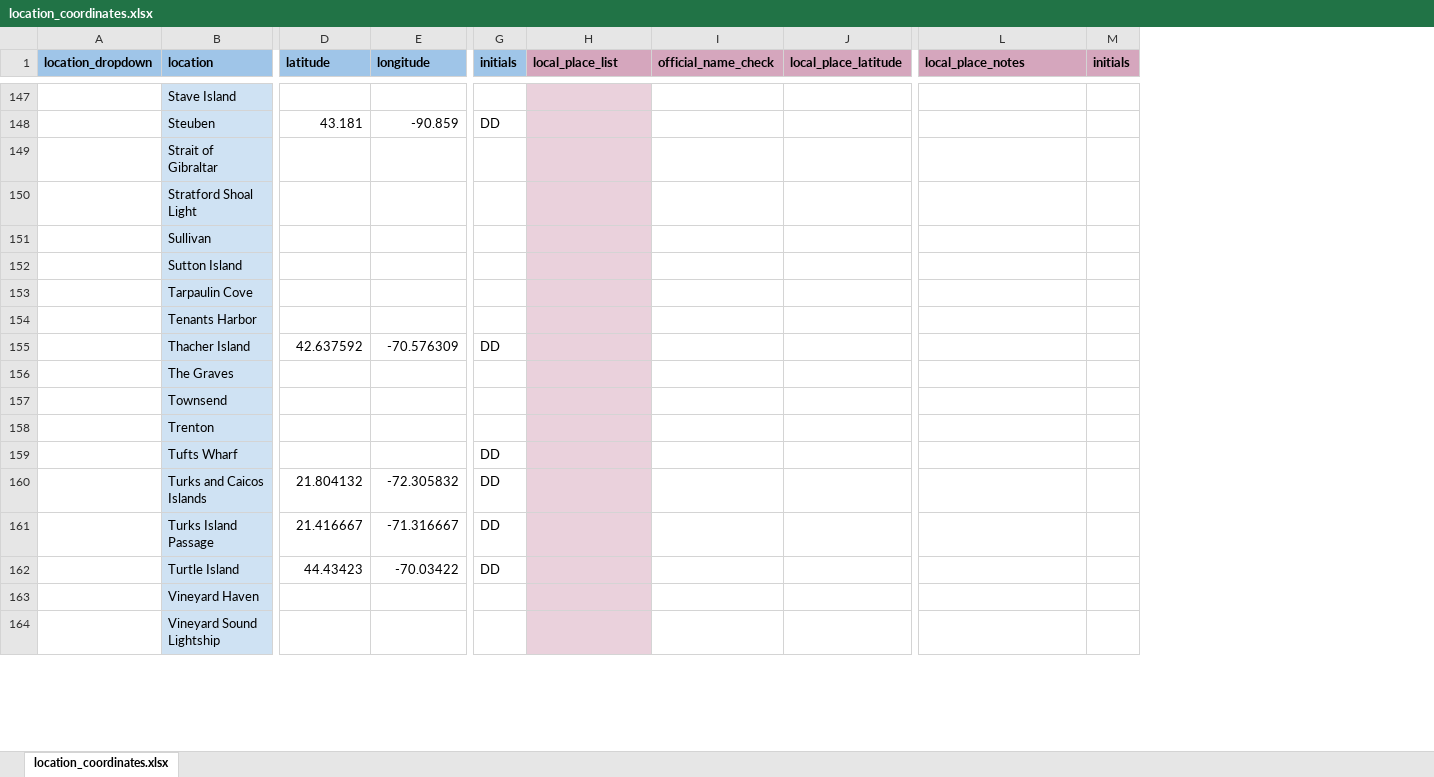
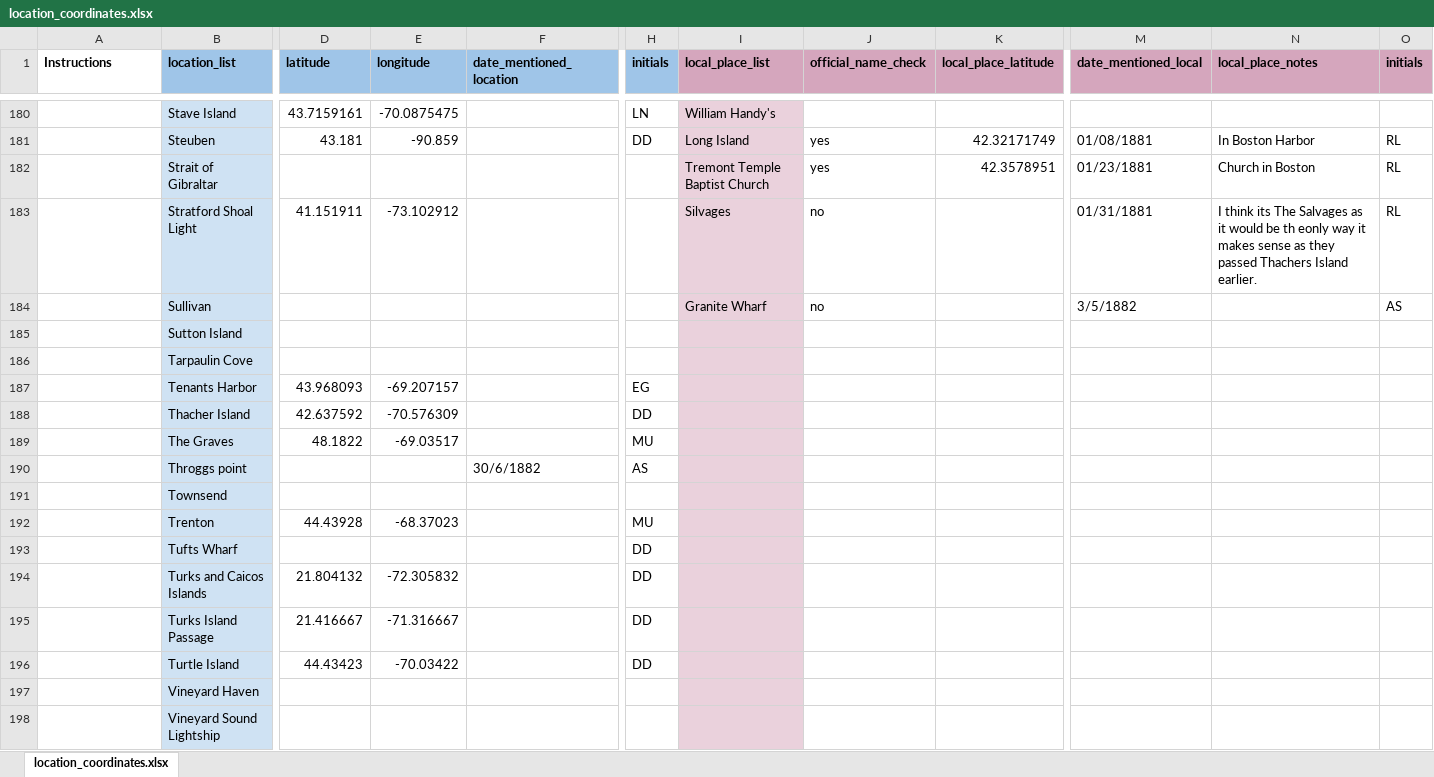
Before and after one commit to LaurieLBaker/COA-Tidy-Text, an Excel workbook: slides/data/location_coordinates.xlsx, sheet location_coordinates.xlsx, drawn as a sheet; only a part is shown, gaps mark what is left out; values as stored, in another font and other column widths than the file's, no borders; charts and pictures not drawn; addresses are those after the commit; rows hold the shown columns only; the diff covers the shown part only; the diff names each change by its address in the sheet, - before the commit and + after, or states it on an @@ line.

```diff
--- a/slides/data/location_coordinates.xlsx (sheet location_coordinates.xlsx)
+++ b/slides/data/location_coordinates.xlsx (sheet location_coordinates.xlsx)
+column F (date_mentioned_location), empty
+column M (date_mentioned_local), rows 181-184: 01/08/1881 | 01/23/1881 | 01/31/1881 | 3/5/1882
-A1: location_dropdown
+A1: Instructions
-A1 fill: #9FC5E8
+A1 fill: none
-B1: location
+B1: location_list
-D180 (latitude): (empty)
+D180 (latitude): 43.7159161
-E180 (longitude): (empty)
+E180 (longitude): -70.0875475
-H180 (initials): (empty)
+H180 (initials): LN
-I180 (local_place_list): (empty)
+I180 (local_place_list): William Handy's
-I181 (local_place_list): (empty)
+I181 (local_place_list): Long Island
-J181:J182 (official_name_check): (empty)
+J181:J182 (official_name_check): yes
-K181 (local_place_latitude): (empty)
+K181 (local_place_latitude): 42.32171749
-N181 (local_place_notes): (empty)
+N181 (local_place_notes): In Boston Harbor
-O181:O183 (initials): (empty)
+O181:O183 (initials): RL
-I182 (local_place_list): (empty)
+I182 (local_place_list): Tremont Temple Baptist Church
-K182 (local_place_latitude): (empty)
+K182 (local_place_latitude): 42.3578951
-N182 (local_place_notes): (empty)
+N182 (local_place_notes): Church in Boston
-D183 (latitude): (empty)
+D183 (latitude): 41.151911
-E183 (longitude): (empty)
+E183 (longitude): -73.102912
-I183 (local_place_list): (empty)
+I183 (local_place_list): Silvages
-J183:J184 (official_name_check): (empty)
+J183:J184 (official_name_check): no
-N183 (local_place_notes): (empty)
+N183 (local_place_notes): I think its The Salvages as it would be th eonly way it makes sense as they passed Thachers Island earlier.
-I184 (local_place_list): (empty)
+I184 (local_place_list): Granite Wharf
-O184 (initials): (empty)
+O184 (initials): AS
-D187 (latitude): (empty)
+D187 (latitude): 43.968093
-E187 (longitude): (empty)
+E187 (longitude): -69.207157
-H187 (initials): (empty)
+H187 (initials): EG
-D189 (latitude): (empty)
+D189 (latitude): 48.1822
-E189 (longitude): (empty)
+E189 (longitude): -69.03517
-H189 (initials): (empty)
+H189 (initials): MU
+row 190:  | Throggs point |  |  | 30/6/1882 | AS
-D192 (latitude): (empty)
+D192 (latitude): 44.43928
-E192 (longitude): (empty)
+E192 (longitude): -68.37023
-H192 (initials): (empty)
+H192 (initials): MU
```
Also changed, not shown: 54 added rows, 1 removed row, 402 edited cells, cell formats and merged cells elsewhere in this sheet, slides/data/journal_1875.xlsx, slides/data/journal_1877.xlsx, 19 other files.
